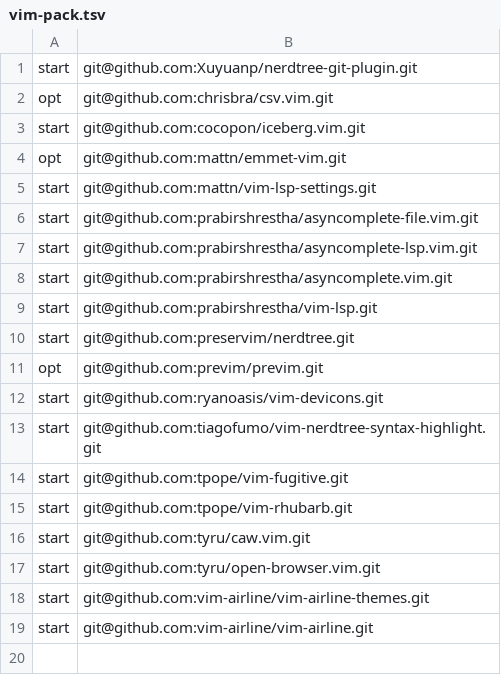
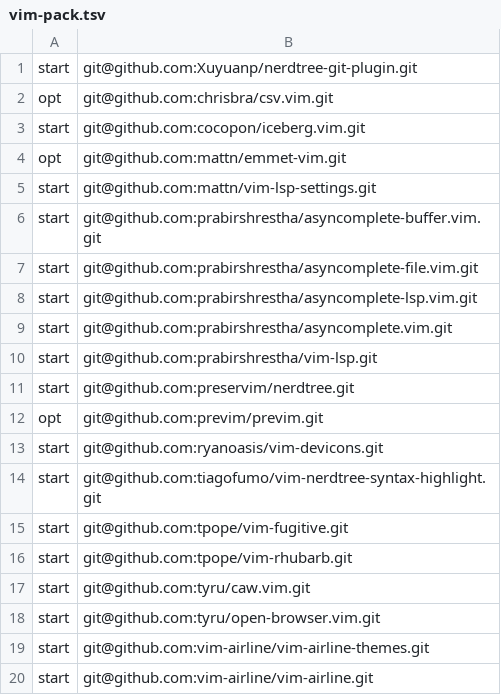
Before and after one commit to sciencesakura/dotfiles, a TSV file: setup/vim-pack.tsv, drawn as a sheet; the diff names each change by its address in the sheet, - before the commit and + after, or states it on an @@ line.

Commit message:
Use asyncomplete-buffer

```diff
--- a/setup/vim-pack.tsv
+++ b/setup/vim-pack.tsv
+row 6: start | git@github.com:prabirshrestha/asyncomplete-buffer.vim.git
```
Also changed, not shown: 1 other file.
